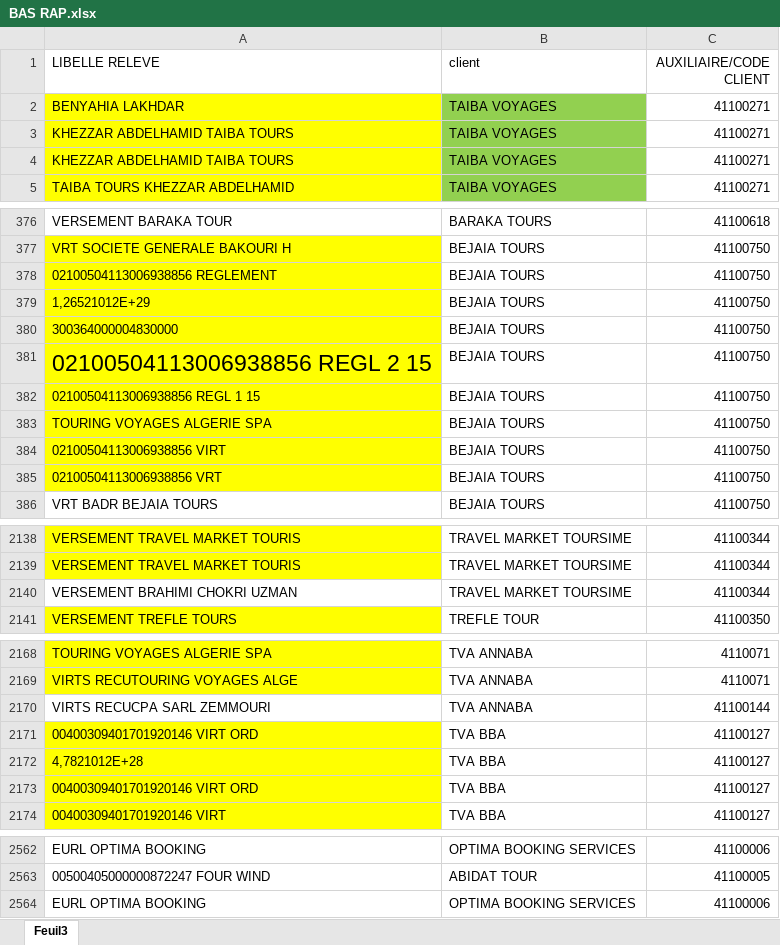
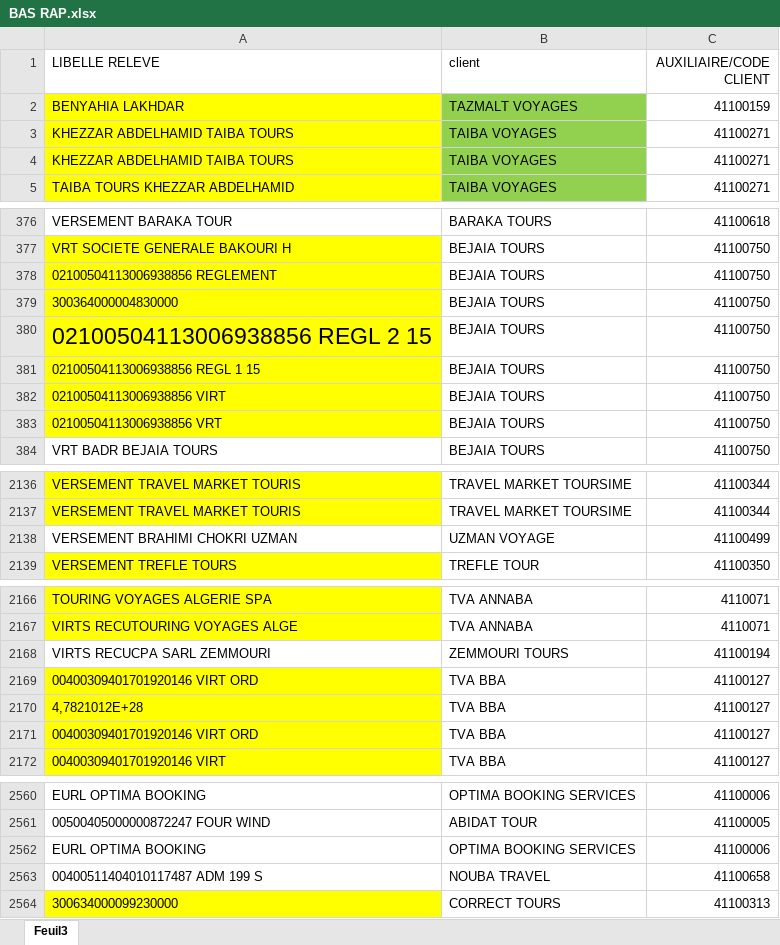
Before and after one commit to FWT-S/FWS, an Excel workbook: BAS RAP.xlsx, sheet Feuil3, drawn as a sheet; only a part is shown, gaps mark what is left out; values as stored, in another font and other column widths than the file's, no borders; conditional formats not drawn; removed rows and columns are numbered as before the commit, all else as after; the diff covers the shown part only; the diff names each change by its address in the sheet, - before the commit and + after, or states it on an @@ line.

```diff
--- a/BAS RAP.xlsx (sheet Feuil3)
+++ b/BAS RAP.xlsx (sheet Feuil3)
-B2 (client): TAIBA VOYAGES
+B2 (client): TAZMALT VOYAGES
-C2 (AUXILIAIRE/CODE CLIENT): 41100271
+C2 (AUXILIAIRE/CODE CLIENT): 41100159
-row 379: 1,26521012E+29 | BEJAIA TOURS | 41100750
-row 383: TOURING VOYAGES ALGERIE SPA | BEJAIA TOURS | 41100750
-B2138 (client): TRAVEL MARKET TOURSIME
+B2138 (client): UZMAN VOYAGE
-C2138 (AUXILIAIRE/CODE CLIENT): 41100344
+C2138 (AUXILIAIRE/CODE CLIENT): 41100499
-B2168 (client): TVA ANNABA
+B2168 (client): ZEMMOURI TOURS
-C2168 (AUXILIAIRE/CODE CLIENT): 41100144
+C2168 (AUXILIAIRE/CODE CLIENT): 41100194
+row 2563: 00400511404010117487 ADM 199 S | NOUBA TRAVEL | 41100658
+row 2564: 300634000099230000 | CORRECT TOURS | 41100313
```
Also changed, not shown: 1 edited cell elsewhere in this sheet, 1 other file.
